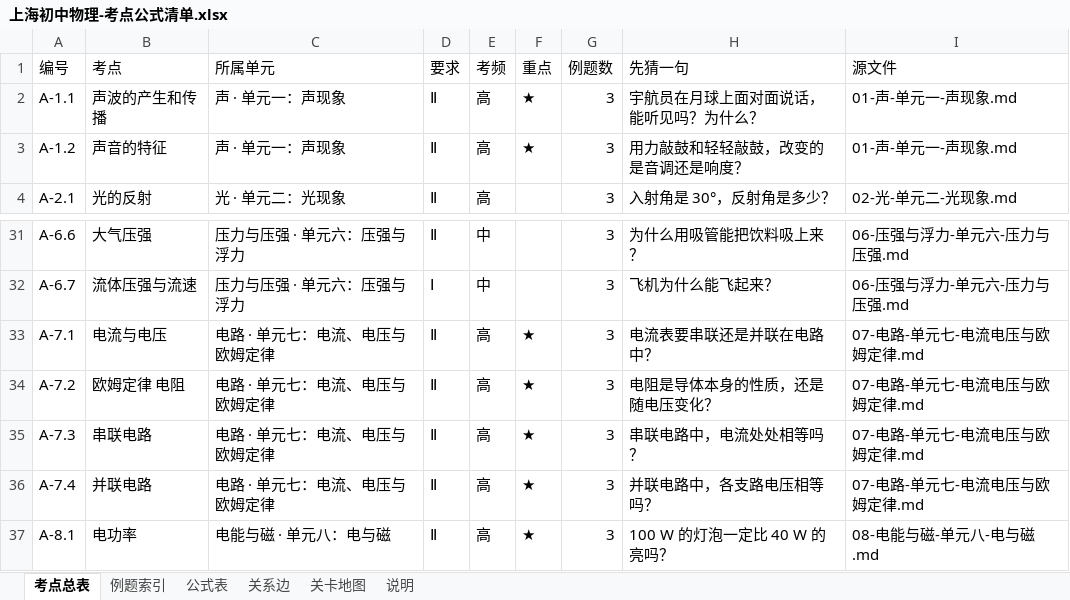
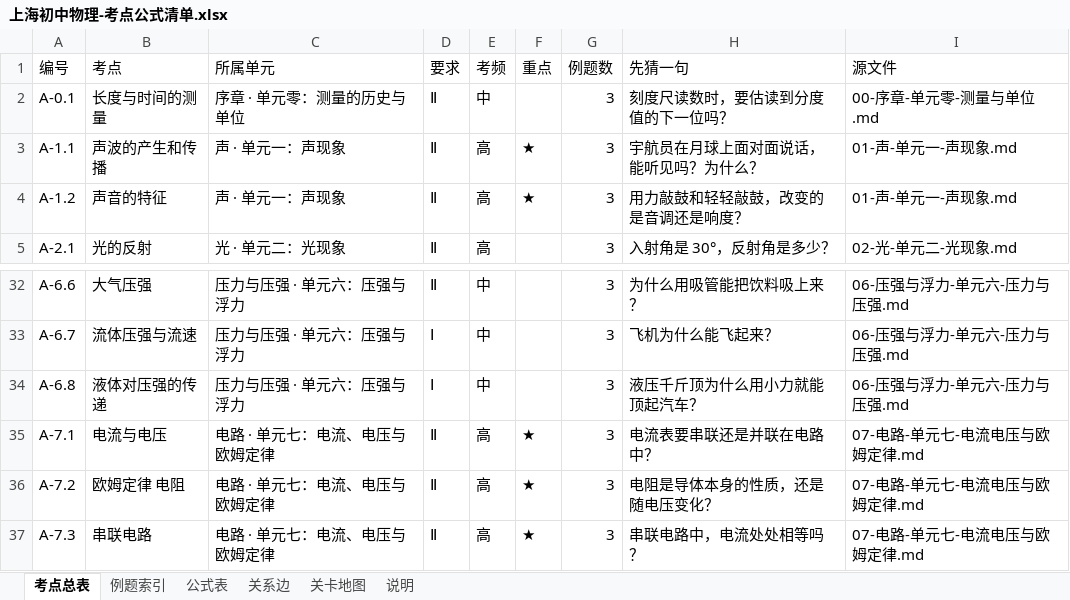
Before and after one commit to mojozhang/shanghai-secondary-knowledge-points, an Excel workbook: 初中/物理/输出/上海初中物理-考点公式清单.xlsx, sheet 考点总表, drawn as a sheet; only a part is shown, gaps mark what is left out; the shorter side is filled out with more unchanged rows; values as stored, in another font and other column widths than the file's, no cell formats; the diff names each change by its address in the sheet, - before the commit and + after, or states it on an @@ line.

```diff
--- a/初中/物理/输出/上海初中物理-考点公式清单.xlsx (sheet 考点总表)
+++ b/初中/物理/输出/上海初中物理-考点公式清单.xlsx (sheet 考点总表)
+row 2: A-0.1 | 长度与时间的测量 | 序章 · 单元零：测量的历史与单位 | Ⅱ | 中 |  | 3 | 刻度尺读数时，要估读到分度值的下一位吗？ | 00-序章-单元零-测量与单位.md
+row 34: A-6.8 | 液体对压强的传递 | 压力与压强 · 单元六：压强与浮力 | Ⅰ | 中 |  | 3 | 液压千斤顶为什么用小力就能顶起汽车？ | 06-压强与浮力-单元六-压力与压强.md
```
Also changed, not shown: sheet 例题索引, sheet 说明, cell formats, 11 other files.
